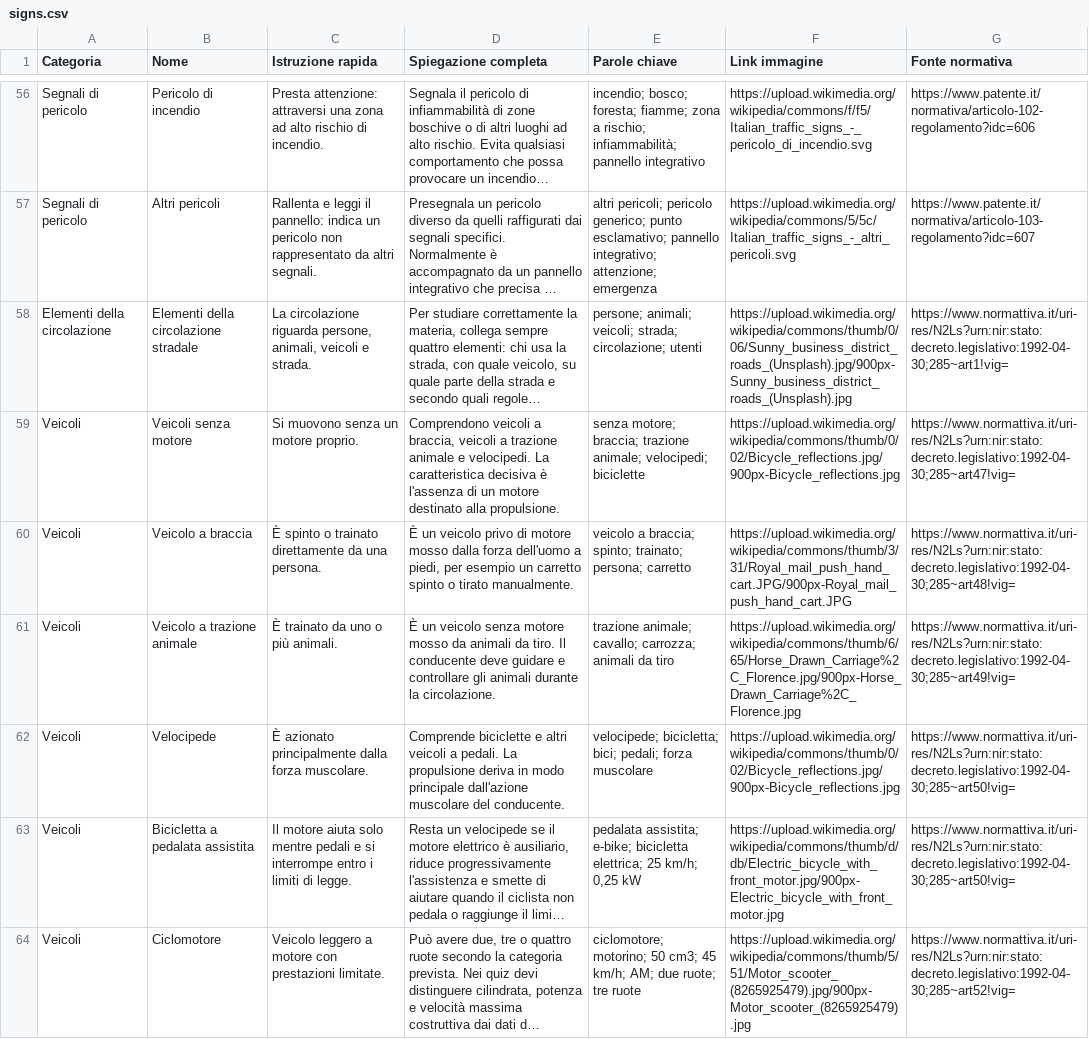
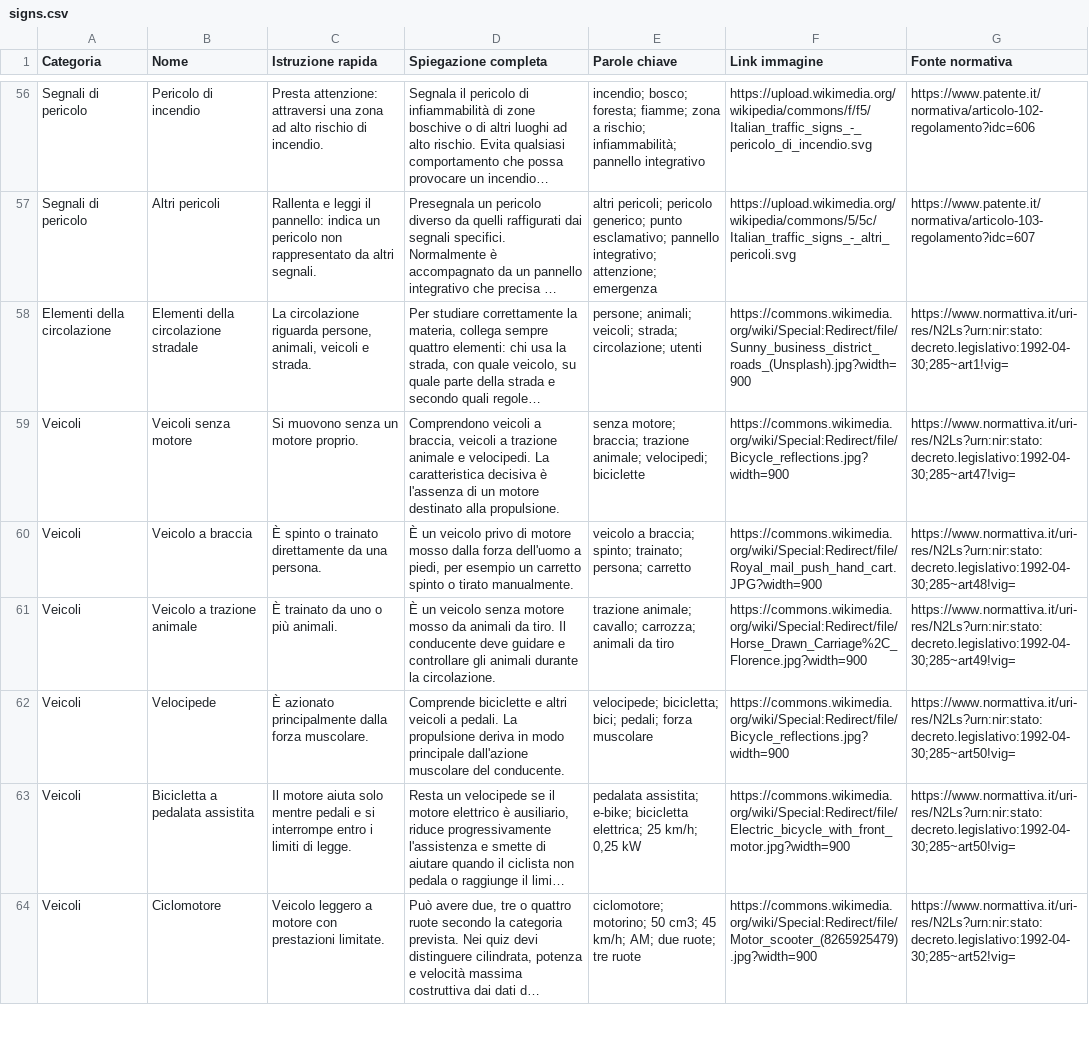
Before and after one commit to SebaFatima/dizionario-patente, a CSV file: signs.csv, drawn as a sheet; only a part is shown, gaps mark what is left out; long unchanged cells end in …; the diff covers the shown part only; the diff names each change by its address in the sheet, - before the commit and + after, or states it on an @@ line.

Commit message:
Second try to real images vehicles and other

```diff
--- a/signs.csv
+++ b/signs.csv
-F58 (Link immagine): https://upload.wikimedia.org/wikipedia/commons/thumb/0/06/Sunny_business_district_roads_(Unsplash).jpg/900px-Sunny_business_district_roads_(Unsplash).jpg
+F58 (Link immagine): https://commons.wikimedia.org/wiki/Special:Redirect/file/Sunny_business_district_roads_(Unsplash).jpg?width=900
-F59 (Link immagine): https://upload.wikimedia.org/wikipedia/commons/thumb/0/02/Bicycle_reflections.jpg/900px-Bicycle_reflections.jpg
+F59 (Link immagine): https://commons.wikimedia.org/wiki/Special:Redirect/file/Bicycle_reflections.jpg?width=900
-F60 (Link immagine): https://upload.wikimedia.org/wikipedia/commons/thumb/3/31/Royal_mail_push_hand_cart.JPG/900px-Royal_mail_push_hand_cart.JPG
+F60 (Link immagine): https://commons.wikimedia.org/wiki/Special:Redirect/file/Royal_mail_push_hand_cart.JPG?width=900
-F61 (Link immagine): https://upload.wikimedia.org/wikipedia/commons/thumb/6/65/Horse_Drawn_Carriage%2C_Florence.jpg/900px-Horse_Drawn_Carriage%2C_Florence.jpg
+F61 (Link immagine): https://commons.wikimedia.org/wiki/Special:Redirect/file/Horse_Drawn_Carriage%2C_Florence.jpg?width=900
-F62 (Link immagine): https://upload.wikimedia.org/wikipedia/commons/thumb/0/02/Bicycle_reflections.jpg/900px-Bicycle_reflections.jpg
+F62 (Link immagine): https://commons.wikimedia.org/wiki/Special:Redirect/file/Bicycle_reflections.jpg?width=900
-F63 (Link immagine): https://upload.wikimedia.org/wikipedia/commons/thumb/d/db/Electric_bicycle_with_front_motor.jpg/900px-Electric_bicycle_with_front_motor.jpg
+F63 (Link immagine): https://commons.wikimedia.org/wiki/Special:Redirect/file/Electric_bicycle_with_front_motor.jpg?width=900
-F64 (Link immagine): https://upload.wikimedia.org/wikipedia/commons/thumb/5/51/Motor_scooter_(8265925479).jpg/900px-Motor_scooter_(8265925479).jpg
+F64 (Link immagine): https://commons.wikimedia.org/wiki/Special:Redirect/file/Motor_scooter_(8265925479).jpg?width=900
```
Also changed, not shown: 73 edited cells elsewhere in this file.
